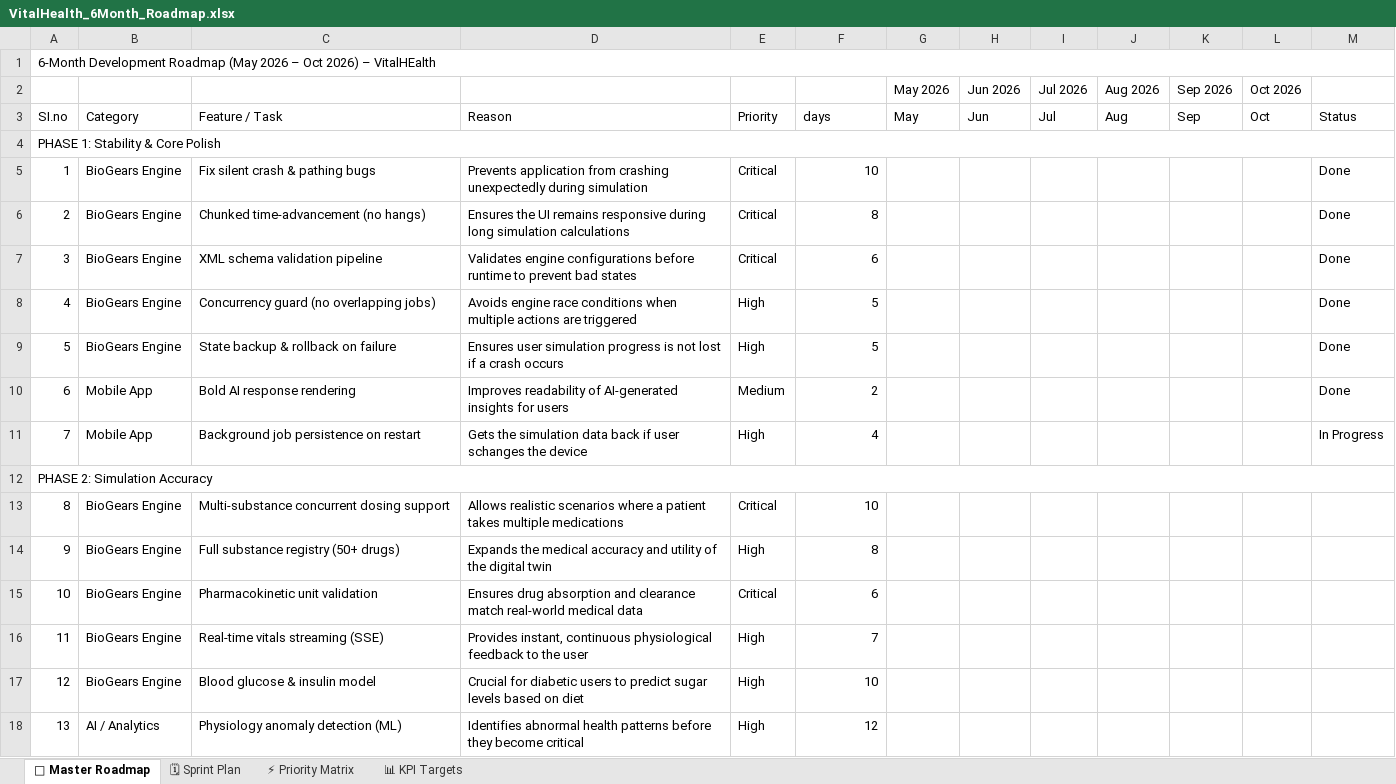
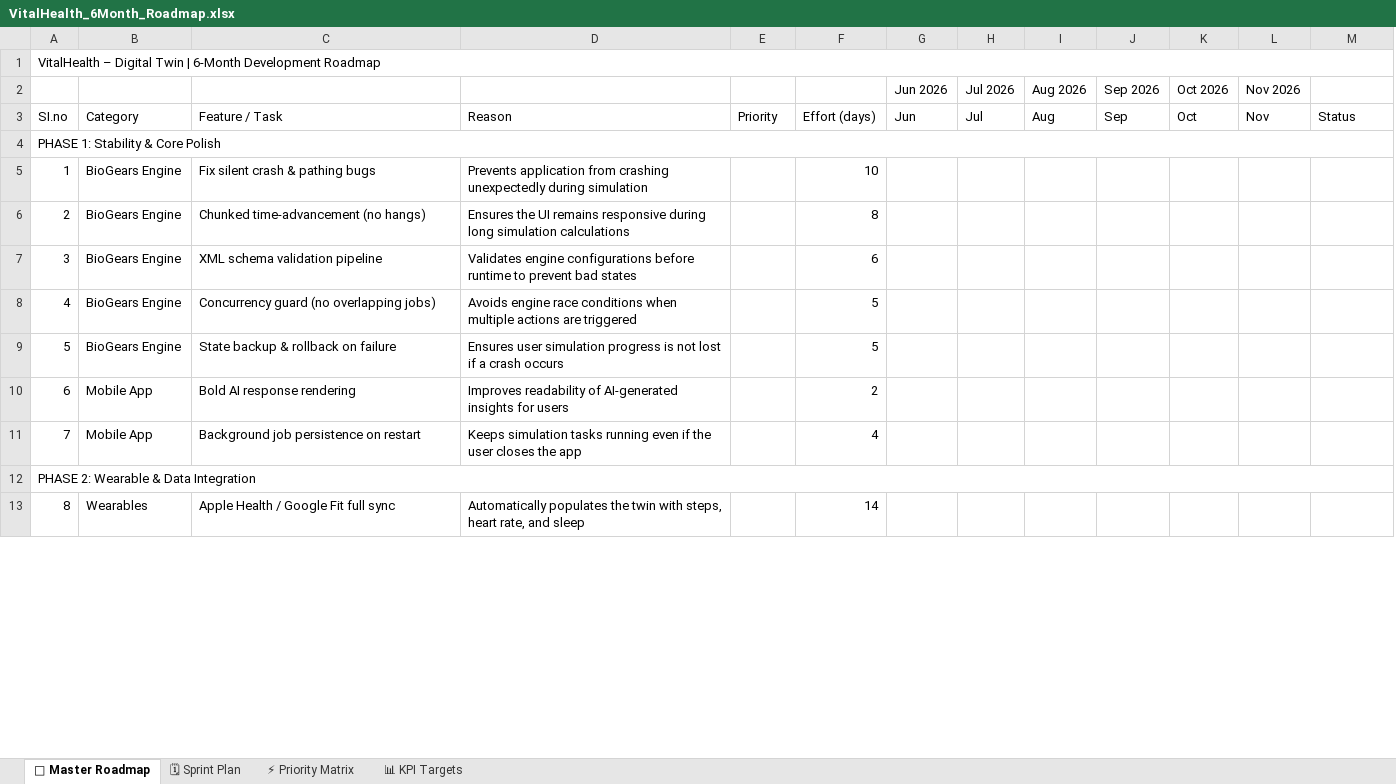
Before and after one commit to Akhiluuu/health-digital-twin, an Excel workbook: VitalHealth_6Month_Roadmap.xlsx, sheet 📅 Master Roadmap, drawn as a sheet; only a part is shown; values as stored, in another font and other column widths than the file's, no cell formats; removed rows and columns are numbered as before the commit, all else as after; the diff covers the shown part only; the diff names each change by its address in the sheet, - before the commit and + after, or states it on an @@ line.

Commit message:
feat(biogears): scientific onboarding routine builder, interactive baseline tuning, and multi-day gap catch-up simulation

```diff
--- a/VitalHealth_6Month_Roadmap.xlsx (sheet 📅 Master Roadmap)
+++ b/VitalHealth_6Month_Roadmap.xlsx (sheet 📅 Master Roadmap)
-column G (May 2026), row 3: May
+column L (Nov 2026), row 3: Nov
@@ column A renumbered from row 1 down @@
-F3: days
+F3: Effort (days)
-E5:E7: Critical
+E5:E7: (empty)
-M5:M10: Done
+M5:M10: (empty)
-E8:E9: High
+E8:E9: (empty)
-E10: Medium
+E10: (empty)
-D11: Gets the simulation data back if user schanges the device
+D11: Keeps simulation tasks running even if the user closes the app
-E11: High
+E11: (empty)
-M11: In Progress
+M11: (empty)
-row 13: 8 | BioGears Engine | Multi-substance concurrent dosing support | Allows realistic scenarios where a patient takes multiple medications | Critical | 10
-row 14: 9 | BioGears Engine | Full substance registry (50+ drugs) | Expands the medical accuracy and utility of the digital twin | High | 8
-row 15: 10 | BioGears Engine | Pharmacokinetic unit validation | Ensures drug absorption and clearance match real-world medical data | Critical | 6
-row 16: 11 | BioGears Engine | Real-time vitals streaming (SSE) | Provides instant, continuous physiological feedback to the user | High | 7
-row 17: 12 | BioGears Engine | Blood glucose & insulin model | Crucial for diabetic users to predict sugar levels based on diet | High | 10
-row 18: 13 | AI / Analytics | Physiology anomaly detection (ML) | Identifies abnormal health patterns before they become critical | High | 12
+row 13: 8 | Wearables | Apple Health / Google Fit full sync | Automatically populates the twin with steps, heart rate, and sleep |  | 14
```
Also changed, not shown: 13 added rows, 7 removed rows and 23 edited cells elsewhere in this sheet, sheet 🗓 Sprint Plan, sheet ⚡ Priority Matrix, cell formats, 10 other files.
